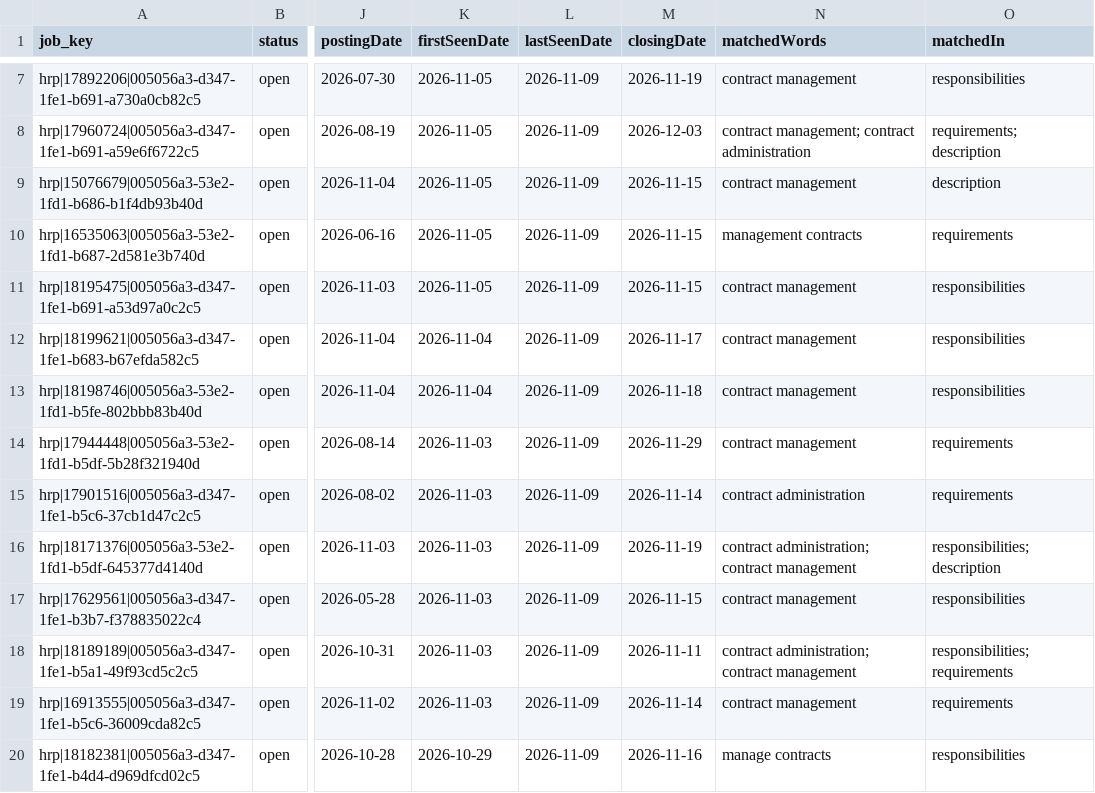
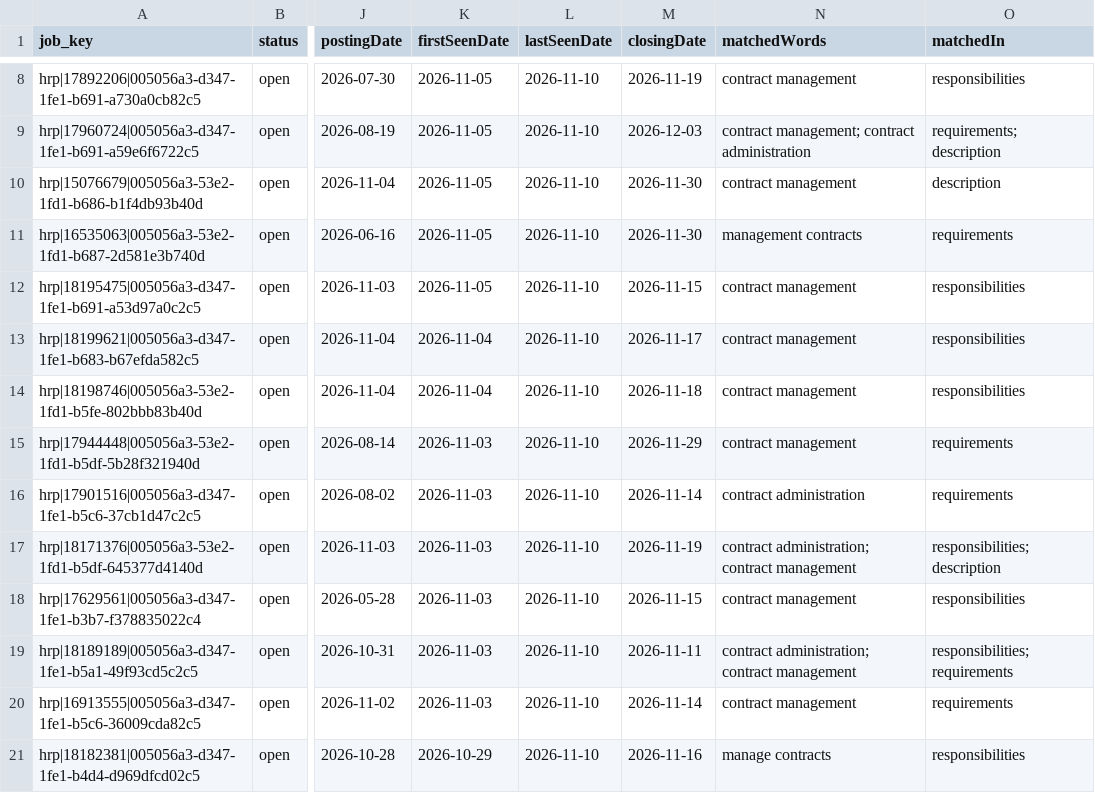
Before and after one commit to GPFO-WPD/CareersGov-ProcurementDashboard, a CSV file: docs/data/keywords/contract-management.csv, drawn as a sheet; only a part is shown, gaps mark what is left out; addresses are those after the commit; the diff covers the shown part only; the diff names each change by its address in the sheet, - before the commit and + after, or states it on an @@ line.

```diff
--- a/docs/data/keywords/contract-management.csv
+++ b/docs/data/keywords/contract-management.csv
-L8:L21 (lastSeenDate): 2026-11-09
+L8:L21 (lastSeenDate): 2026-11-10
-M10:M11 (closingDate): 2026-11-15
+M10:M11 (closingDate): 2026-11-30
```
Also changed, not shown: 2 added rows, 1 removed row and 16 edited cells elsewhere in this file, docs/data/experience/8-plus-years.csv, docs/data/keywords/cips-certification.csv, 30 other files.
